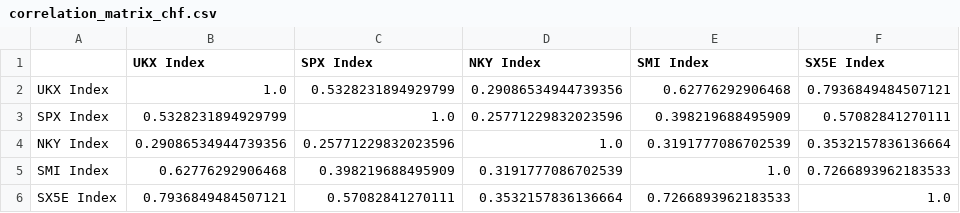
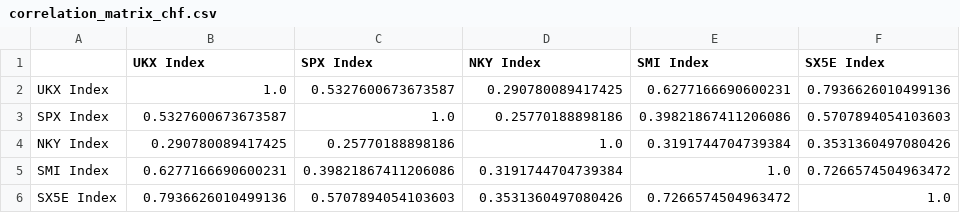
Before and after one commit to Themuray/Finance, a CSV file: work/correlation_matrix_chf.csv, drawn as a sheet.

```diff
--- a/work/correlation_matrix_chf.csv
+++ b/work/correlation_matrix_chf.csv
@@ -1,6 +1,6 @@
 ,UKX Index,SPX Index,NKY Index,SMI Index,SX5E Index
-UKX Index,1.0,0.5328231894929799,0.29086534944739356,0.62776292906468,0.7936849484507121
-SPX Index,0.5328231894929799,1.0,0.25771229832023596,0.398219688495909,0.57082841270111
-NKY Index,0.29086534944739356,0.25771229832023596,1.0,0.3191777086702539,0.3532157836136664
-SMI Index,0.62776292906468,0.398219688495909,0.3191777086702539,1.0,0.7266893962183533
-SX5E Index,0.7936849484507121,0.57082841270111,0.3532157836136664,0.7266893962183533,1.0
+UKX Index,1.0,0.5327600673673587,0.290780089417425,0.6277166690600231,0.7936626010499136
+SPX Index,0.5327600673673587,1.0,0.25770188898186,0.39821867411206086,0.5707894054103603
+NKY Index,0.290780089417425,0.25770188898186,1.0,0.3191744704739384,0.3531360497080426
+SMI Index,0.6277166690600231,0.39821867411206086,0.3191744704739384,1.0,0.7266574504963472
+SX5E Index,0.7936626010499136,0.5707894054103603,0.3531360497080426,0.7266574504963472,1.0
```
Also changed, not shown: work/prices_chf.csv, work/returns_chf.csv.
